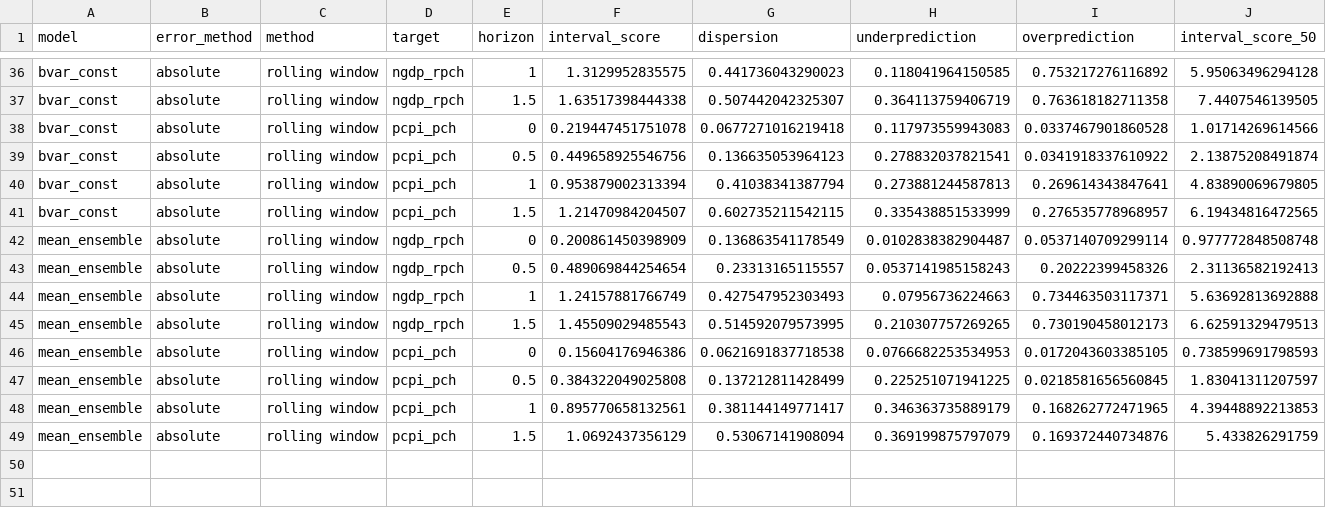
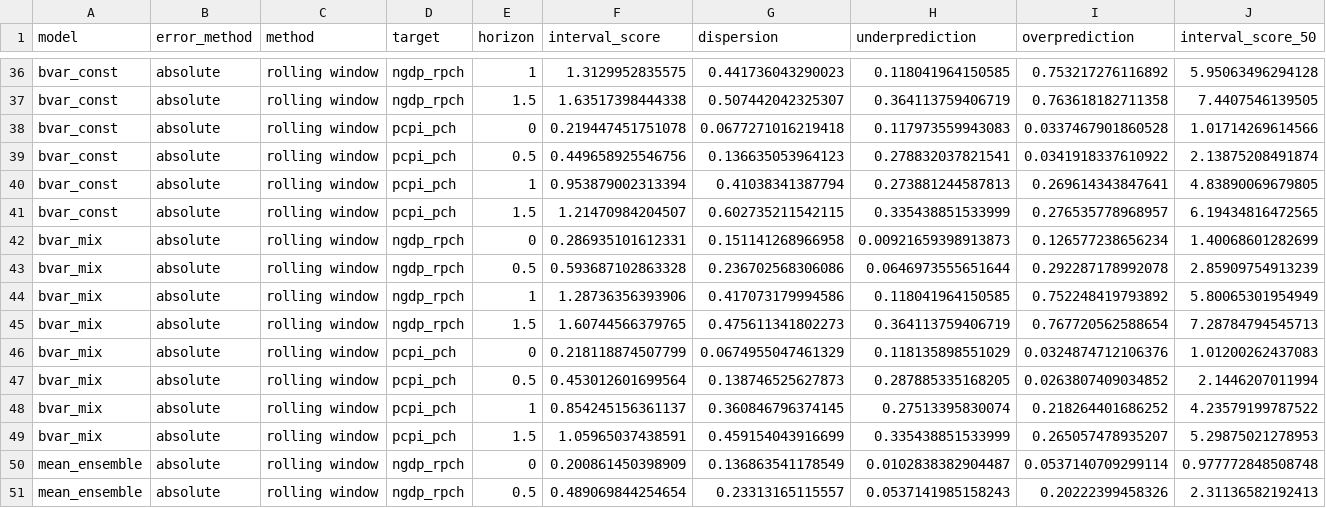
Before and after one commit to fredbec/uqimf, a CSV file: scores/_bvarspecs/ci_scores_avgcnt_ho.csv, drawn as a sheet; only a part is shown, gaps mark what is left out; the shorter side is filled out with more unchanged rows; rows hold the shown columns only; the diff names each change by its address in the sheet, - before the commit and + after, or states it on an @@ line.

Commit message:
additional bvarspecs data

```diff
--- a/scores/_bvarspecs/ci_scores_avgcnt_ho.csv
+++ b/scores/_bvarspecs/ci_scores_avgcnt_ho.csv
+row 42: bvar_mix | absolute | rolling window | ngdp_rpch | 0 | 0.286935101612331 | 0.151141268966958 | 0.00921659398913873 | 0.126577238656234 | 1.40068601282699
+row 43: bvar_mix | absolute | rolling window | ngdp_rpch | 0.5 | 0.593687102863328 | 0.236702568306086 | 0.0646973555651644 | 0.292287178992078 | 2.85909754913239
+row 44: bvar_mix | absolute | rolling window | ngdp_rpch | 1 | 1.28736356393906 | 0.417073179994586 | 0.118041964150585 | 0.752248419793892 | 5.80065301954949
+row 45: bvar_mix | absolute | rolling window | ngdp_rpch | 1.5 | 1.60744566379765 | 0.475611341802273 | 0.364113759406719 | 0.767720562588654 | 7.28784794545713
+row 46: bvar_mix | absolute | rolling window | pcpi_pch | 0 | 0.218118874507799 | 0.0674955047461329 | 0.118135898551029 | 0.0324874712106376 | 1.01200262437083
+row 47: bvar_mix | absolute | rolling window | pcpi_pch | 0.5 | 0.453012601699564 | 0.138746525627873 | 0.287885335168205 | 0.0263807409034852 | 2.1446207011994
+row 48: bvar_mix | absolute | rolling window | pcpi_pch | 1 | 0.854245156361137 | 0.360846796374145 | 0.27513395830074 | 0.218264401686252 | 4.23579199787522
+row 49: bvar_mix | absolute | rolling window | pcpi_pch | 1.5 | 1.05965037438591 | 0.459154043916699 | 0.335438851533999 | 0.265057478935207 | 5.29875021278953
```
Also changed, not shown: scores/_bvarspecs/bvar_ci_scores_avgcnt_ho.csv, scores/_bvarspecs/bvar_cvg_pooled_ho.csv, 6 other files.
